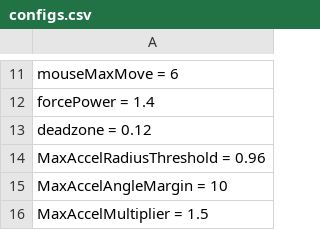
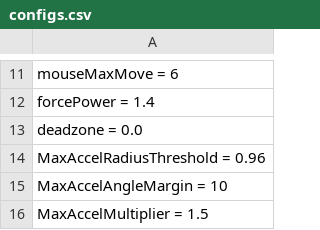
Before and after one commit to positiveway/ControllerGo, a CSV file: layouts/linux_steam/configs.csv, drawn as a sheet; only a part is shown, gaps mark what is left out.

Commit message:
steam

```diff
--- a/layouts/linux_steam/configs.csv
+++ b/layouts/linux_steam/configs.csv
@@ -12,3 +12,3 @@ mouseMaxMove = 6
 forcePower = 1.4
-deadzone = 0.12
+deadzone = 0.0
 MaxAccelRadiusThreshold = 0.96
```
Also changed, not shown: 6 other files.
